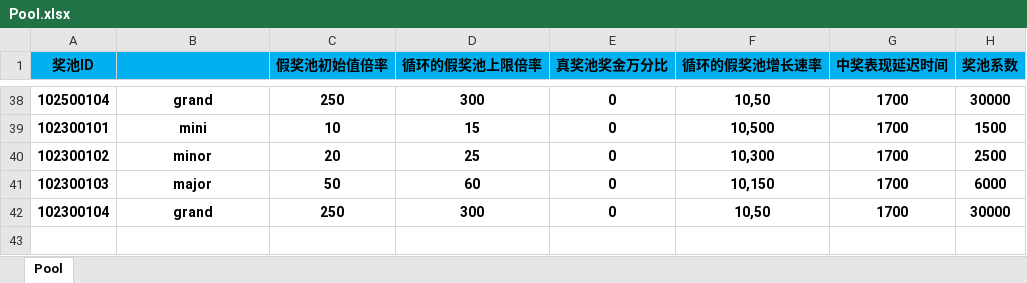
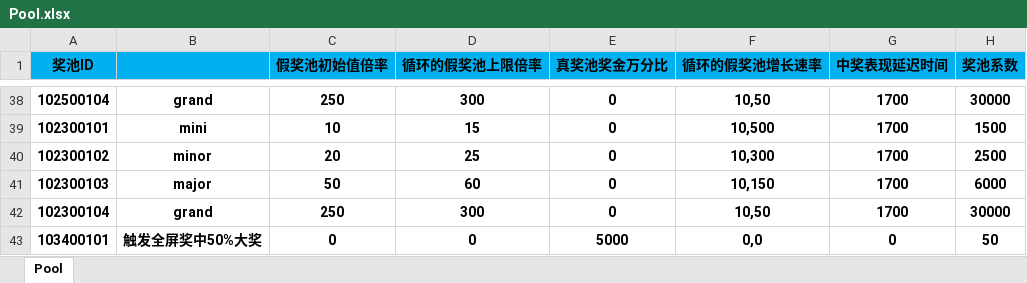
Before and after one commit to yanhailong/jjj_server, an Excel workbook: slots/resources/sample/Pool.xlsx, sheet Pool, drawn as a sheet; only a part is shown, gaps mark what is left out; values as stored, in another font and other column widths than the file's, no borders; conditional formats not drawn; the diff names each change by its address in the sheet, - before the commit and + after, or states it on an @@ line.

```diff
--- a/slots/resources/sample/Pool.xlsx (sheet Pool)
+++ b/slots/resources/sample/Pool.xlsx (sheet Pool)
+row 43: 103400101 | 触发全屏奖中50%大奖 | 0 | 0 | 5000 | 0,0 | 0 | 50
```
Also changed, not shown: slots/resources/sample/BaseElementReward.xlsx, slots/resources/sample/BaseRoller.xlsx, 16 other files.
